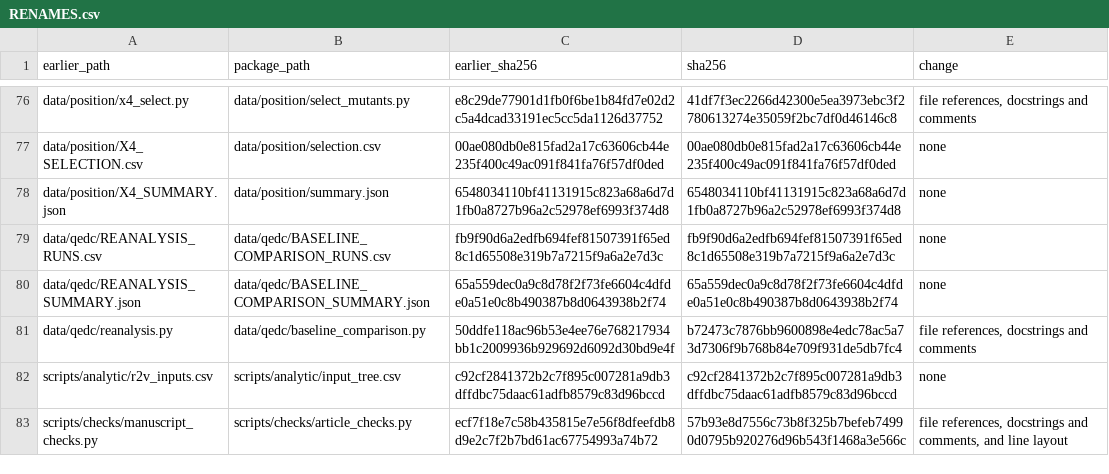
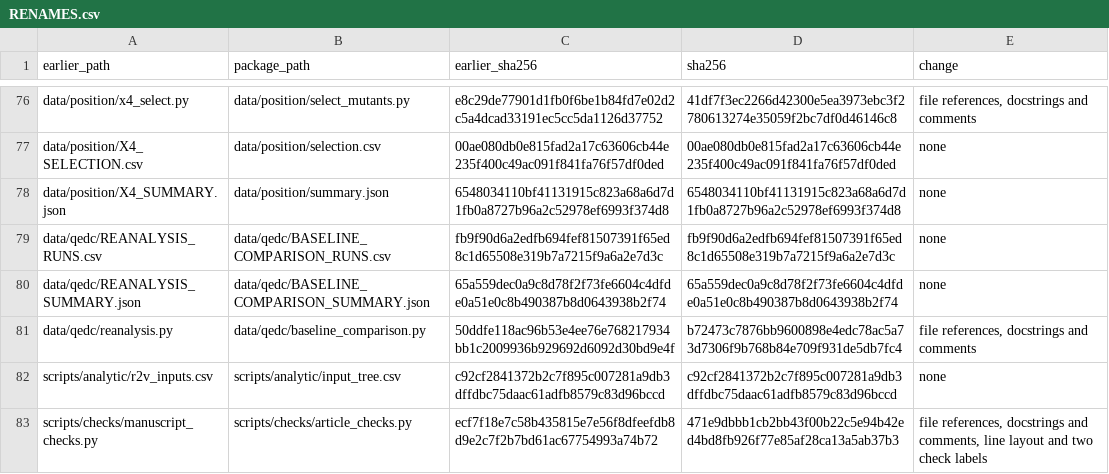
Before and after one commit to Bossy-Ye/QSURVDIAG, a CSV file: provenance/RENAMES.csv, drawn as a sheet; only a part is shown, gaps mark what is left out.

Commit message:
Percent without a space in docs/protocols.md, check labels and check modules

```diff
--- a/provenance/RENAMES.csv
+++ b/provenance/RENAMES.csv
@@ -82,2 +82,2 @@ data/qedc/reanalysis.py,data/qedc/baseline_comparison.py,50ddfe118ac96b53e4ee76e
 scripts/analytic/r2v_inputs.csv,scripts/analytic/input_tree.csv,c92cf2841372b2c7f895c007281a9db3dffdbc75daac61adfb8579c83d96bccd,c92cf2841372b2c7f895c007281a9db3dffdbc75daac61adfb8579c83d96bccd,none
-scripts/checks/manuscript_checks.py,scripts/checks/article_checks.py,ecf7f18e7c58b435815e7e56f8dfeefdb8d9e2c7f2b7bd61ac67754993a74b72,57b93e8d7556c73b8f325b7befeb74990d0795b920276d96b543f1468a3e566c,"file references, docstrings and comments, and line layout"
+scripts/checks/manuscript_checks.py,scripts/checks/article_checks.py,ecf7f18e7c58b435815e7e56f8dfeefdb8d9e2c7f2b7bd61ac67754993a74b72,471e9dbbb1cb2bb43f00b22c5e94b42ed4bd8fb926f77e85af28ca13a5ab37b3,"file references, docstrings and comments, line layout and two check labels"
```
Also changed, not shown: expected/expected_results.csv, 4 other files.
